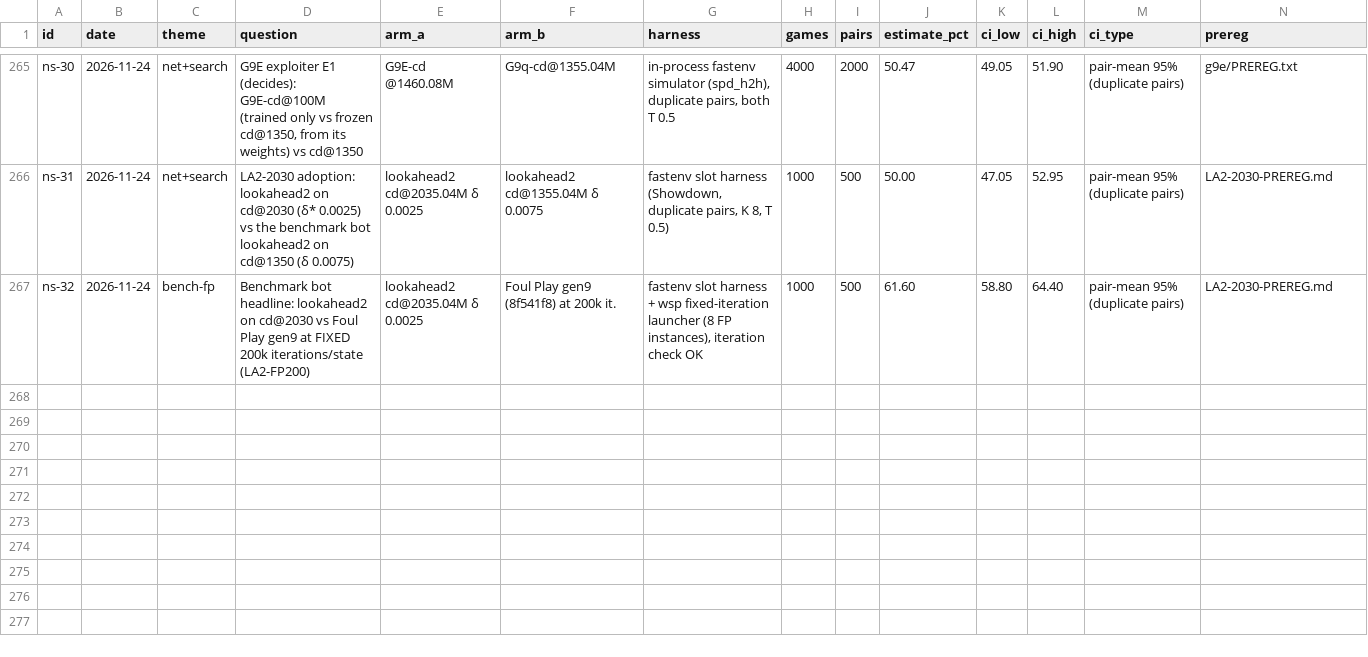
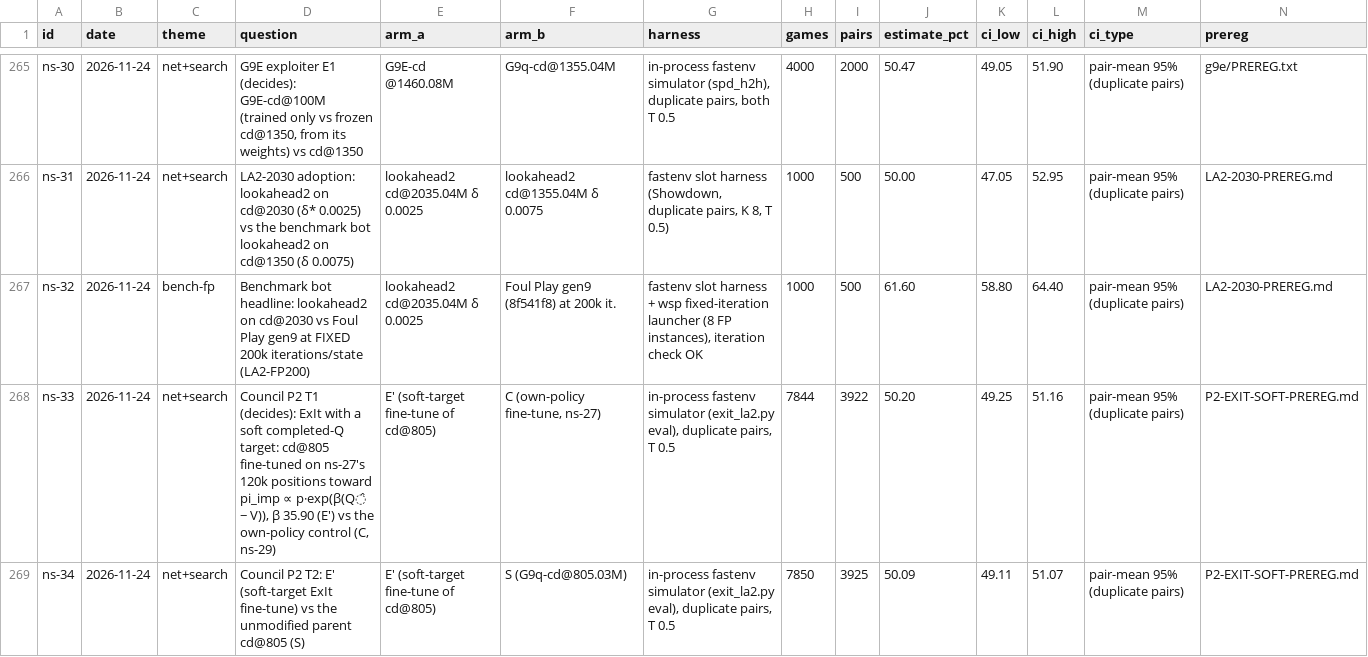
Before and after one commit to femito1/porygon, a CSV file: docs/thesis/data/results.csv, drawn as a sheet; only a part is shown, gaps mark what is left out; rows hold the shown columns only; the diff names each change by its address in the sheet, - before the commit and + after, or states it on an @@ line.

Commit message:
Council P2 NO-GO (ns-33/34): soft-target ExIt neutral (50.20 vs control, 50.09 vs parent), ExIt-LA2 closed in both forms; timeline: council session 1, v22 caps; BRIEF tried list updated

```diff
--- a/docs/thesis/data/results.csv
+++ b/docs/thesis/data/results.csv
+row 268: ns-33 | 2026-11-24 | net+search | Council P2 T1 (decides): ExIt with a soft completed-Q target: cd@805 fine-tuned on ns-27's 120k positions toward pi_imp ∝ p·exp(β(Q̂ − V)), β 35.90 (E′) vs the own-policy control (C, ns-29) | E′ (soft-target fine-tune of cd@805) | C (own-policy fine-tune, ns-27) | in-process fastenv simulator (exit_la2.py eval), duplicate pairs, T 0.5 | 7844 | 3922 | 50.20 | 49.25 | 51.16 | pair-mean 95% (duplicate pairs) | P2-EXIT-SOFT-PREREG.md
+row 269: ns-34 | 2026-11-24 | net+search | Council P2 T2: E′ (soft-target ExIt fine-tune) vs the unmodified parent cd@805 (S) | E′ (soft-target fine-tune of cd@805) | S (G9q-cd@805.03M) | in-process fastenv simulator (exit_la2.py eval), duplicate pairs, T 0.5 | 7850 | 3925 | 50.09 | 49.11 | 51.07 | pair-mean 95% (duplicate pairs) | P2-EXIT-SOFT-PREREG.md
```
Also changed, not shown: 4 other files.
